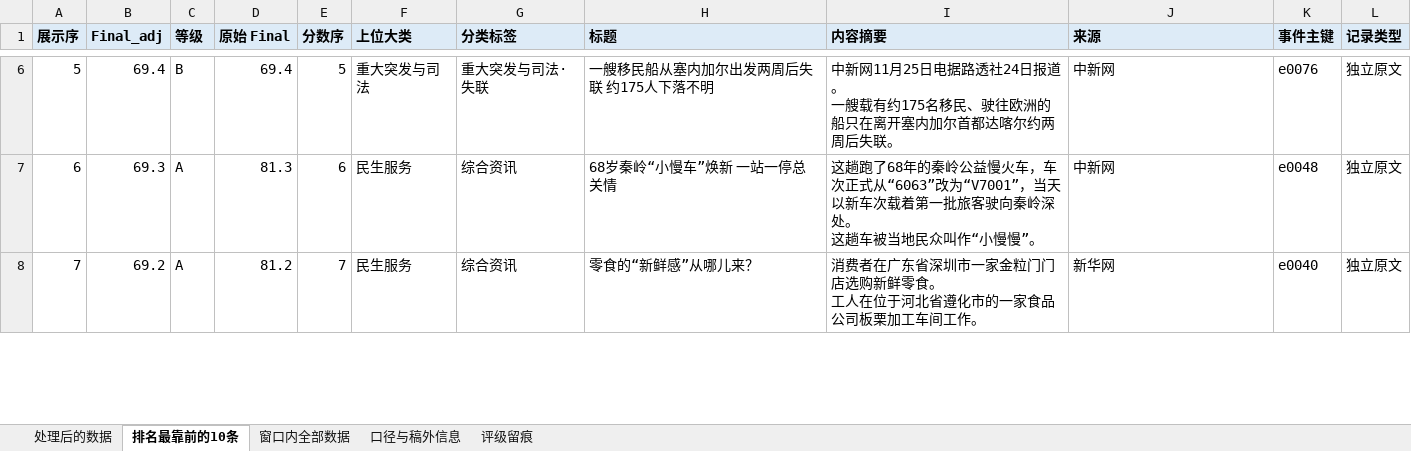
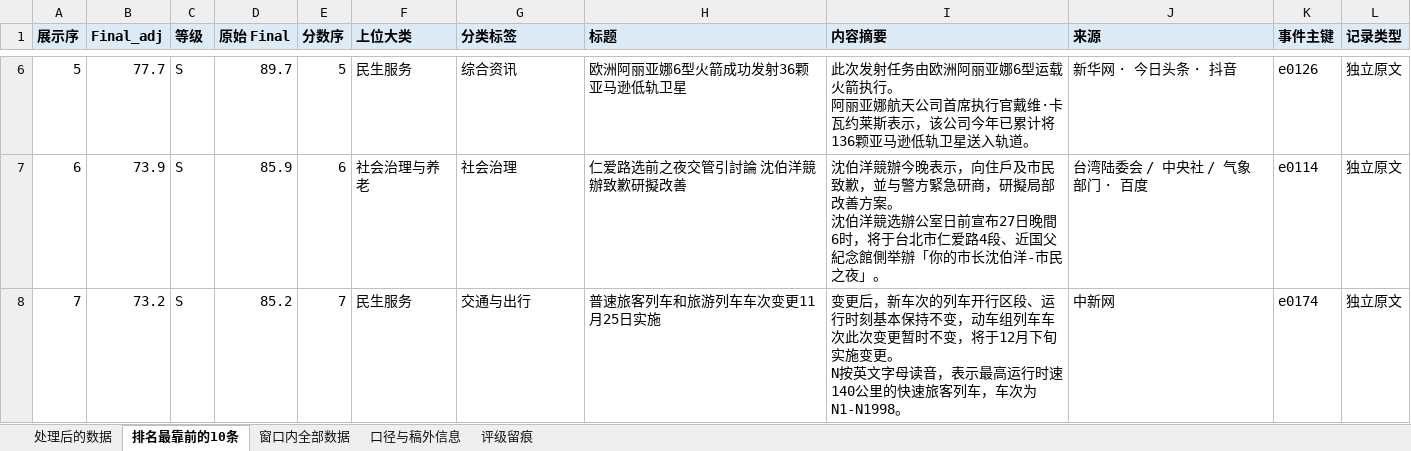
Before and after one commit to lucky-wren/get-news, an Excel workbook: docs/downloads/latest.xlsx, sheet 排名最靠前的10条, drawn as a sheet; only a part is shown, gaps mark what is left out; values as stored, in another font and other column widths than the file's, no borders; ↵ is a line break in a cell; the diff covers the shown part only; the diff names each change by its address in the sheet, - before the commit and + after, or states it on an @@ line.

```diff
--- a/docs/downloads/latest.xlsx (sheet 排名最靠前的10条)
+++ b/docs/downloads/latest.xlsx (sheet 排名最靠前的10条)
-B6 (Final_adj): 69.4
+B6 (Final_adj): 77.7
-C6 (等级): B
+C6 (等级): S
-D6 (原始 Final): 69.4
+D6 (原始 Final): 89.7
-F6 (上位大类): 重大突发与司法
+F6 (上位大类): 民生服务
-G6 (分类标签): 重大突发与司法·失联
+G6 (分类标签): 综合资讯
-H6 (标题): 一艘移民船从塞内加尔出发两周后失联 约175人下落不明
+H6 (标题): 欧洲阿丽亚娜6型火箭成功发射36颗亚马逊低轨卫星
-I6 (内容摘要): 中新网11月25日电据路透社24日报道。 ↵ 一艘载有约175名移民、驶往欧洲的船只在离开塞内加尔首都达喀尔约两周后失联。
+I6 (内容摘要): 此次发射任务由欧洲阿丽亚娜6型运载火箭执行。 ↵ 阿丽亚娜航天公司首席执行官戴维·卡瓦约莱斯表示，该公司今年已累计将136颗亚马逊低轨卫星送入轨道。
-J6 (来源): 中新网
+J6 (来源): 新华网 · 今日头条 · 抖音
-K6 (事件主键): e0076
+K6 (事件主键): e0126
-B7 (Final_adj): 69.3
+B7 (Final_adj): 73.9
-C7:C8 (等级): A
+C7:C8 (等级): S
-D7 (原始 Final): 81.3
+D7 (原始 Final): 85.9
-F7 (上位大类): 民生服务
+F7 (上位大类): 社会治理与养老
-G7 (分类标签): 综合资讯
+G7 (分类标签): 社会治理
-H7 (标题): 68岁秦岭“小慢车”焕新 一站一停总关情
+H7 (标题): 仁爱路选前之夜交管引討論 沈伯洋競辦致歉研擬改善
-I7 (内容摘要): 这趟跑了68年的秦岭公益慢火车，车次正式从“6063”改为“V7001”，当天以新车次载着第一批旅客驶向秦岭深处。 ↵ 这趟车被当地民众叫作“小慢慢”。
+I7 (内容摘要): 沈伯洋競辦今晚表示，向住戶及市民致歉，並与警方緊急研商，研擬局部改善方案。 ↵ 沈伯洋競选辦公室日前宣布27日晚間6时，将于台北市仁爱路4段、近国父紀念館側举辦「你的市长沈伯洋-市民之夜」。
-J7 (来源): 中新网
+J7 (来源): 台湾陆委会 / 中央社 / 气象部门 · 百度
-K7 (事件主键): e0048
+K7 (事件主键): e0114
-B8 (Final_adj): 69.2
+B8 (Final_adj): 73.2
-D8 (原始 Final): 81.2
+D8 (原始 Final): 85.2
-G8 (分类标签): 综合资讯
+G8 (分类标签): 交通与出行
-H8 (标题): 零食的“新鲜感”从哪儿来？
+H8 (标题): 普速旅客列车和旅游列车车次变更11月25日实施
-I8 (内容摘要): 消费者在广东省深圳市一家金粒门门店选购新鲜零食。 ↵ 工人在位于河北省遵化市的一家食品公司板栗加工车间工作。
+I8 (内容摘要): 变更后，新车次的列车开行区段、运行时刻基本保持不变，动车组列车车次此次变更暂时不变，将于12月下旬实施变更。 ↵ N按英文字母读音，表示最高运行时速140公里的快速旅客列车，车次为N1-N1998。
-J8 (来源): 新华网
+J8 (来源): 中新网
-K8 (事件主键): e0040
+K8 (事件主键): e0174
```
Also changed, not shown: 51 edited cells elsewhere in this sheet, sheet 口径与稿外信息, sheet 窗口内全部数据, sheet 评级留痕, sheet 处理后的数据, 2 other files.
